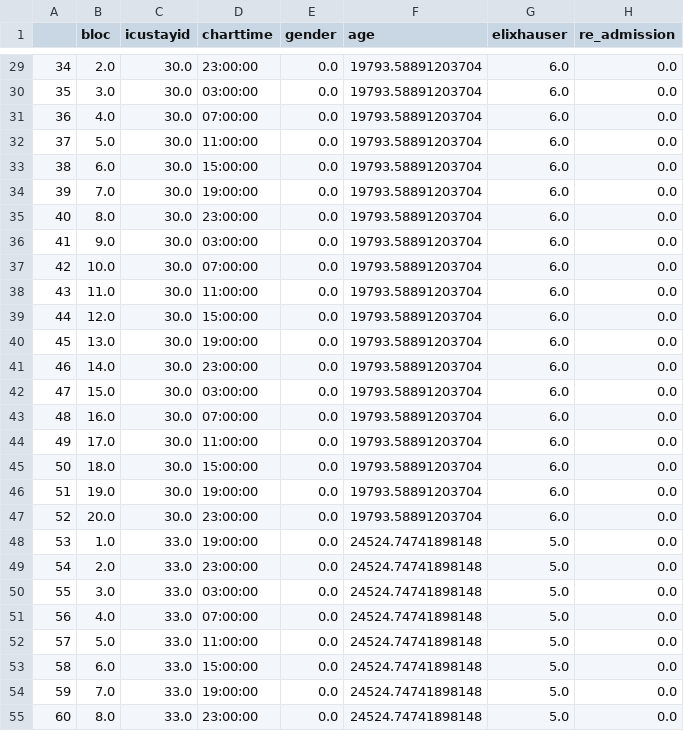
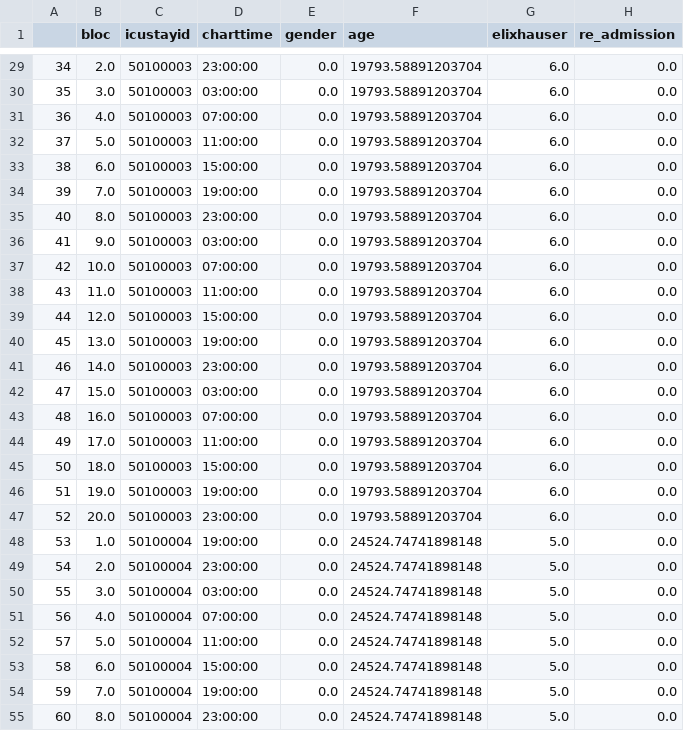
Before and after one commit to Ardiansputrraa/Website-AI-ICU-Treatment-Recommendation, a CSV file: app/data/df_with_readable_charttime.csv, drawn as a sheet; only a part is shown, gaps mark what is left out; the diff covers the shown part only; the diff names each change by its address in the sheet, - before the commit and + after, or states it on an @@ line.

```diff
--- a/app/data/df_with_readable_charttime.csv
+++ b/app/data/df_with_readable_charttime.csv
-C29:C47 (icustayid): 30.0
+C29:C47 (icustayid): 50100003
-C48:C55 (icustayid): 33.0
+C48:C55 (icustayid): 50100004
```
Also changed, not shown: 52 edited cells elsewhere in this file, 15 other files.
